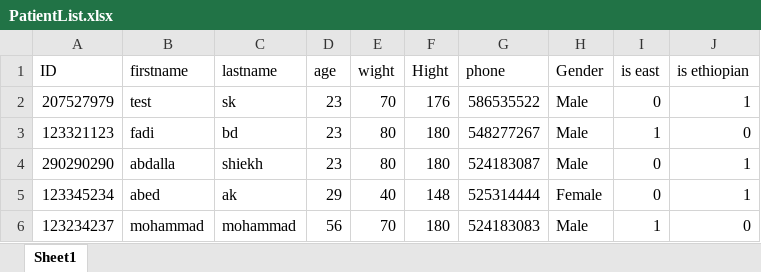
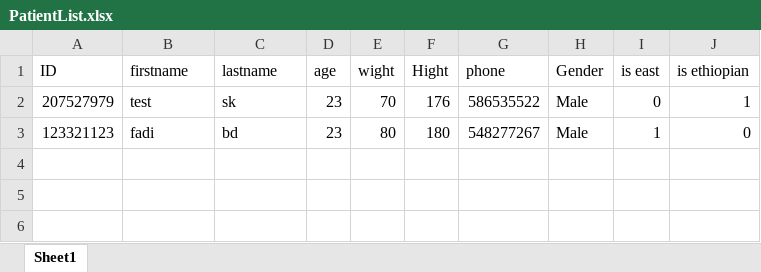
Before and after one commit to FadiBadarni/Medical-Diagnosis, an Excel workbook: PatientList.xlsx, sheet Sheet1, drawn as a sheet; values as stored, in another font and other column widths than the file's, no borders; the diff names each change by its address in the sheet, - before the commit and + after, or states it on an @@ line.

```diff
--- a/PatientList.xlsx (sheet Sheet1)
+++ b/PatientList.xlsx (sheet Sheet1)
-row 4: 290290290 | abdalla | shiekh | 23 | 80 | 180 | 524183087 | Male | 0 | 1
-row 5: 123345234 | abed | ak | 29 | 40 | 148 | 525314444 | Female | 0 | 1
-row 6: 123234237 | mohammad | mohammad | 56 | 70 | 180 | 524183083 | Male | 1 | 0
```
Also changed, not shown: 20 other files.
